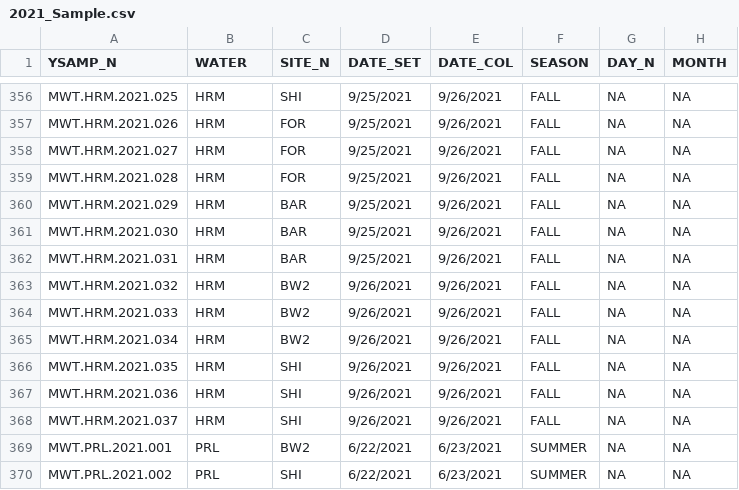
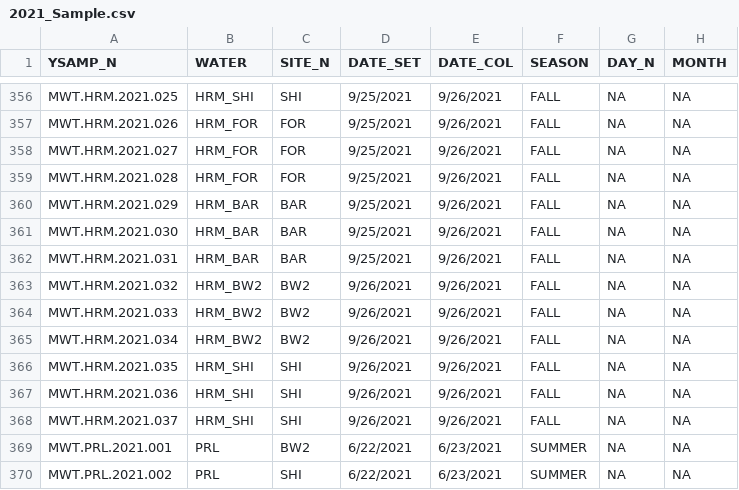
Before and after one commit to meairey/AFRP, a CSV file: MA2276_Code/Data/2021_Sample.csv, drawn as a sheet; only a part is shown, gaps mark what is left out; the diff covers the shown part only; the diff names each change by its address in the sheet, - before the commit and + after, or states it on an @@ line.

```diff
--- a/MA2276_Code/Data/2021_Sample.csv
+++ b/MA2276_Code/Data/2021_Sample.csv
-B356 (WATER): HRM
+B356 (WATER): HRM_SHI
-B357:B359 (WATER): HRM
+B357:B359 (WATER): HRM_FOR
-B360:B362 (WATER): HRM
+B360:B362 (WATER): HRM_BAR
-B363:B365 (WATER): HRM
+B363:B365 (WATER): HRM_BW2
-B366:B368 (WATER): HRM
+B366:B368 (WATER): HRM_SHI
```
Also changed, not shown: 27 edited cells elsewhere in this file, 53 other files.
